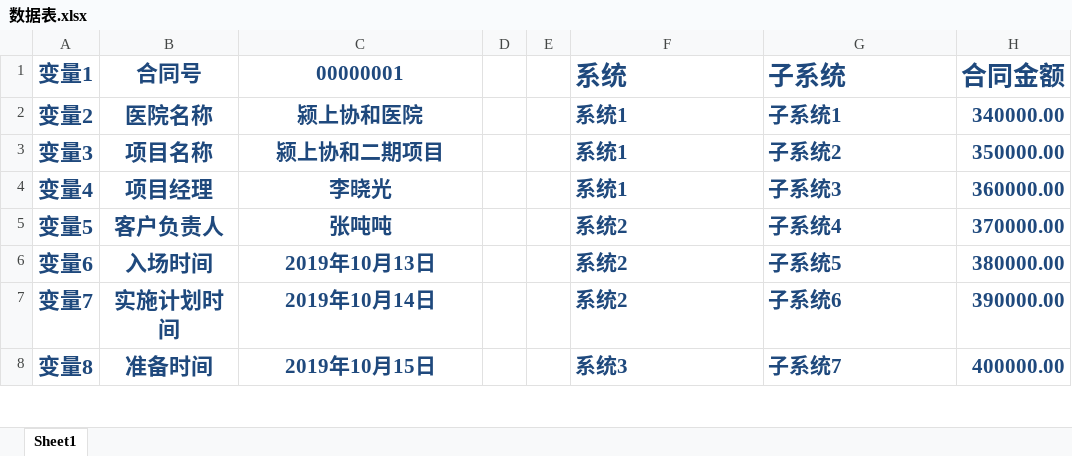
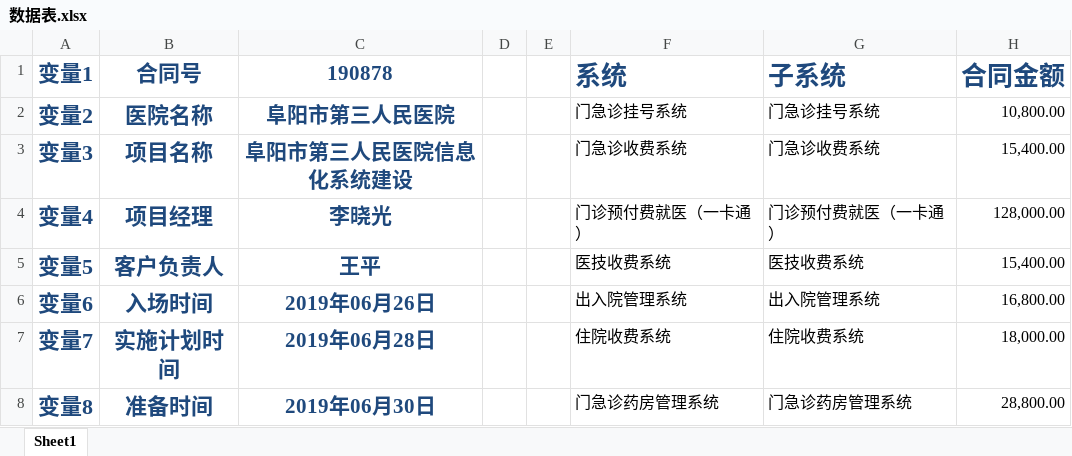
Before and after one commit to mxyzptlk-cn/docx_editing, an Excel workbook: 数据表.xlsx, sheet Sheet1, drawn as a sheet; only a part is shown; values as stored, in another font and other column widths than the file's, no borders; charts and pictures not drawn; the diff covers the shown part only; the diff names each change by its address in the sheet, - before the commit and + after, or states it on an @@ line.

Commit message:
update

```diff
--- a/数据表.xlsx (sheet Sheet1)
+++ b/数据表.xlsx (sheet Sheet1)
-C1: 00000001
+C1: 190878
-C2 (190878): 颍上协和医院
+C2 (190878): 阜阳市第三人民医院
-F2 (系统): 系统1
+F2 (系统): 门急诊挂号系统
@@ F2:H8 bold: on → off, text colour: #1F497D → black, text size: smaller @@
-G2 (子系统): 子系统1
+G2 (子系统): 门急诊挂号系统
-H2 (合同金额): 340000.00
+H2 (合同金额): 10,800.00
-C3 (190878): 颍上协和二期项目
+C3 (190878): 阜阳市第三人民医院信息化系统建设
-F3 (系统): 系统1
+F3 (系统): 门急诊收费系统
-G3 (子系统): 子系统2
+G3 (子系统): 门急诊收费系统
-H3 (合同金额): 350000.00
+H3 (合同金额): 15,400.00
-F4 (系统): 系统1
+F4 (系统): 门诊预付费就医（一卡通）
-G4 (子系统): 子系统3
+G4 (子系统): 门诊预付费就医（一卡通）
-H4 (合同金额): 360000.00
+H4 (合同金额): 128,000.00
-C5 (190878): 张吨吨
+C5 (190878): 王平
-F5 (系统): 系统2
+F5 (系统): 医技收费系统
-G5 (子系统): 子系统4
+G5 (子系统): 医技收费系统
-H5 (合同金额): 370000.00
+H5 (合同金额): 15,400.00
-C6 (190878): 2019年10月13日
+C6 (190878): 2019年06月26日
-F6 (系统): 系统2
+F6 (系统): 出入院管理系统
-G6 (子系统): 子系统5
+G6 (子系统): 出入院管理系统
-H6 (合同金额): 380000.00
+H6 (合同金额): 16,800.00
-C7 (190878): 2019年10月14日
+C7 (190878): 2019年06月28日
-F7 (系统): 系统2
+F7 (系统): 住院收费系统
-G7 (子系统): 子系统6
+G7 (子系统): 住院收费系统
-H7 (合同金额): 390000.00
+H7 (合同金额): 18,000.00
-C8 (190878): 2019年10月15日
+C8 (190878): 2019年06月30日
-F8 (系统): 系统3
+F8 (系统): 门急诊药房管理系统
-G8 (子系统): 子系统7
+G8 (子系统): 门急诊药房管理系统
-H8 (合同金额): 400000.00
+H8 (合同金额): 28,800.00
```
Also changed, not shown: 33 added rows, 54 edited cells and cell formats elsewhere in this sheet, charts or pictures.
